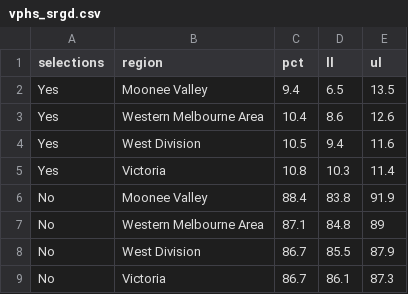
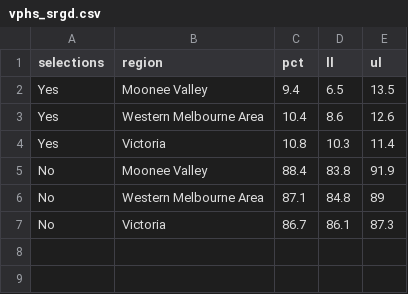
Before and after one commit to william3031/health_profile, a CSV file: data_in/vphs_srgd.csv, drawn as a sheet.

```diff
--- a/data_in/vphs_srgd.csv
+++ b/data_in/vphs_srgd.csv
@@ -3,3 +3,2 @@ Yes,Moonee Valley,9.4,6.5,13.5
 Yes,Western Melbourne Area,10.4,8.6,12.6
-Yes,West Division ,10.5,9.4,11.6
 Yes,Victoria,10.8,10.3,11.4
@@ -7,3 +6,2 @@ No,Moonee Valley,88.4,83.8,91.9
 No,Western Melbourne Area,87.1,84.8,89
-No,West Division ,86.7,85.5,87.9
 No,Victoria,86.7,86.1,87.3
```
Also changed, not shown: data_in/vphs_addbc.csv, data_in/vphs_srdhs.csv, 18 other files.
